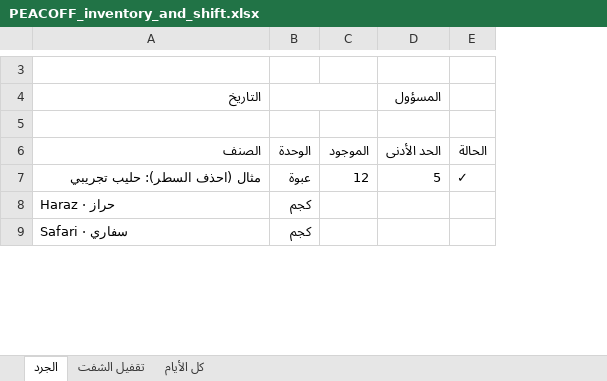
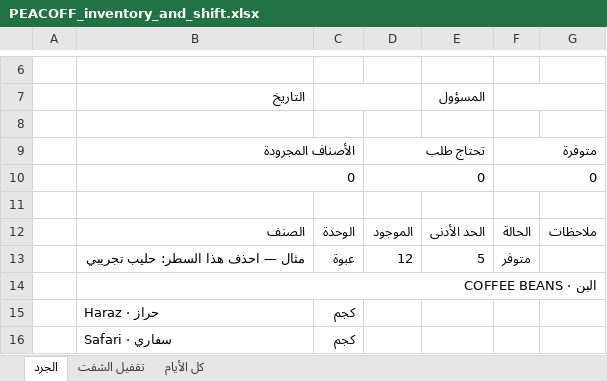
Before and after one commit to fayzalhrby294-max/Claude-BugHunter, an Excel workbook: peacoff_data/design/sheets/PEACOFF_inventory_and_shift.xlsx, sheet الجرد, drawn as a sheet; only a part is shown, gaps mark what is left out; values as stored, in another font and other column widths than the file's, no cell formats; charts and pictures and conditional formats not drawn; addresses are those after the commit; the diff covers the shown part only; the diff names each change by its address in the sheet, - before the commit and + after, or states it on an @@ line.

```diff
--- a/peacoff_data/design/sheets/PEACOFF_inventory_and_shift.xlsx (sheet الجرد)
+++ b/peacoff_data/design/sheets/PEACOFF_inventory_and_shift.xlsx (sheet الجرد)
+column A, empty
+column G, row 12: ملاحظات
+F7:G7 merged
+row 9:  | الأصناف المجرودة |  | تحتاج طلب |  | متوفرة
+row 10:  | 0 |  | 0 |  | 0
+row 11: (empty)
-B13 (التاريخ): مثال (احذف السطر): حليب تجريبي
+B13 (التاريخ): مثال — احذف هذا السطر: حليب تجريبي
-F13: ✓
+F13: متوفر
+row 14:  | البن · COFFEE BEANS
```
Also changed, not shown: 7 added rows, 1 removed row, 4 edited cells and merged cells elsewhere in this sheet, cell formats, formulas that keep their value, charts or pictures, 3 other files.
